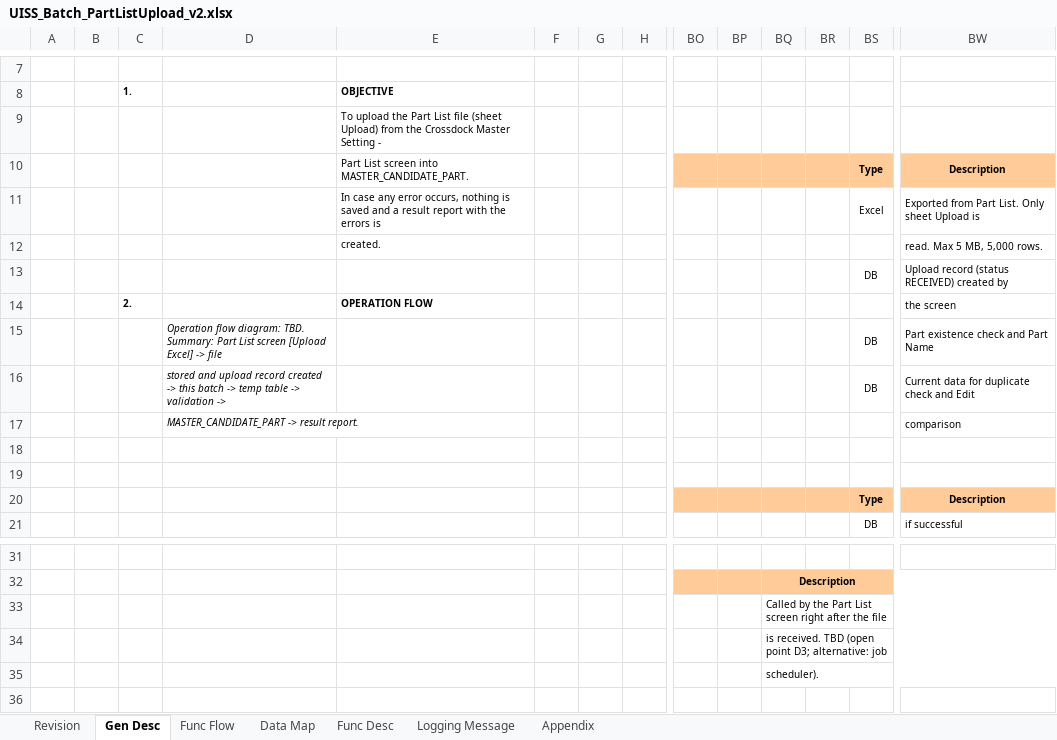
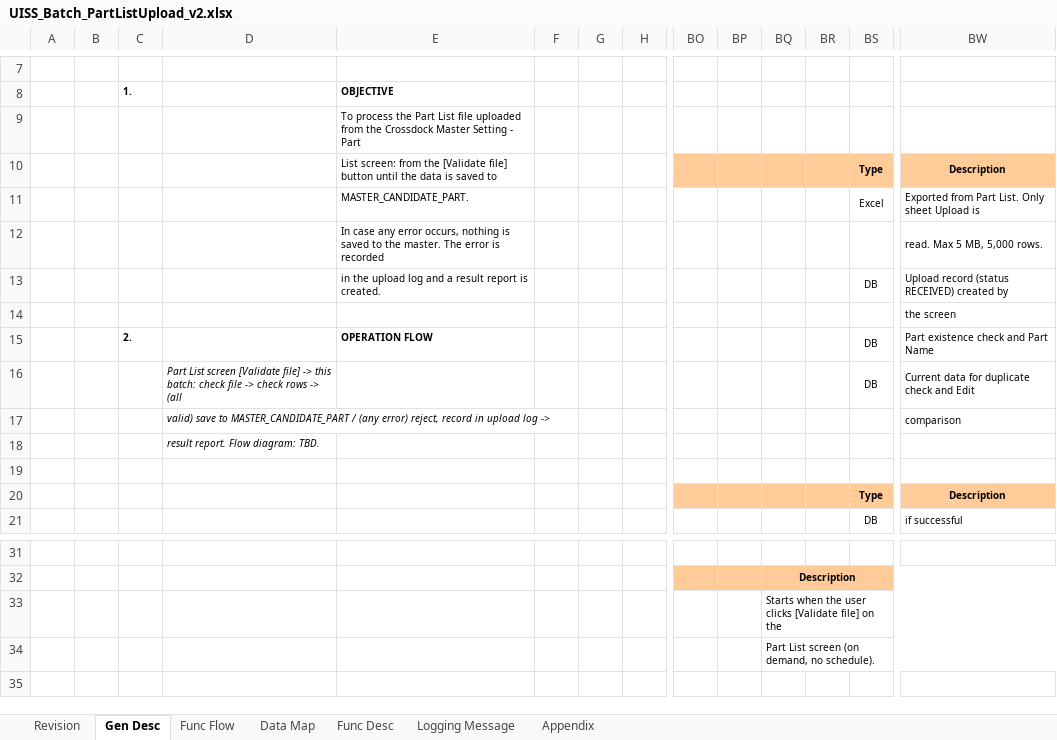
Before and after one commit to ivanrayhannn/crossdockpoc, an Excel workbook: UISS_Batch_PartListUpload_v2.xlsx, sheet Gen Desc, drawn as a sheet; only a part is shown, gaps mark what is left out; values as stored, in another font and other column widths than the file's, no borders; removed rows and columns are numbered as before the commit, all else as after; rows hold the shown columns only; the diff names each change by its address in the sheet, - before the commit and + after, or states it on an @@ line.

```diff
--- a/UISS_Batch_PartListUpload_v2.xlsx (sheet Gen Desc)
+++ b/UISS_Batch_PartListUpload_v2.xlsx (sheet Gen Desc)
-E9: To upload the Part List file (sheet Upload) from the Crossdock Master Setting -
+E9: To process the Part List file uploaded from the Crossdock Master Setting - Part
-E10: Part List screen into MASTER_CANDIDATE_PART.
+E10: List screen: from the [Validate file] button until the data is saved to
-E11: In case any error occurs, nothing is saved and a result report with the errors is
+E11: MASTER_CANDIDATE_PART.
-E12: created.
+E12: In case any error occurs, nothing is saved to the master. The error is recorded
-E13: (empty)
+E13: in the upload log and a result report is created.
-row 14:  |  | 2. |  | OPERATION FLOW |  |  |  |  |  |  |  |  | the screen
+row 14:  |  |  |  |  |  |  |  |  |  |  |  |  | the screen
-C15: (empty)
+C15: 2.
-D15: Operation flow diagram: TBD. Summary: Part List screen [Upload Excel] -> file
+D15: (empty)
-E15: (empty)
+E15: OPERATION FLOW
-D16: stored and upload record created -> this batch -> temp table -> validation ->
+D16: Part List screen [Validate file] -> this batch: check file -> check rows -> (all
-D17: MASTER_CANDIDATE_PART -> result report.
+D17: valid) save to MASTER_CANDIDATE_PART / (any error) reject, record in upload log ->
-D18: (empty)
+D18: result report. Flow diagram: TBD.
-BQ33: Called by the Part List screen right after the file
+BQ33: Starts when the user clicks [Validate file] on the
-BQ34: is received. TBD (open point D3; alternative: job
+BQ34: Part List screen (on demand, no schedule).
-row 35:  |  |  |  |  |  |  |  |  |  | scheduler).
```
Also changed, not shown: sheet Func Flow, sheet Func Desc.
